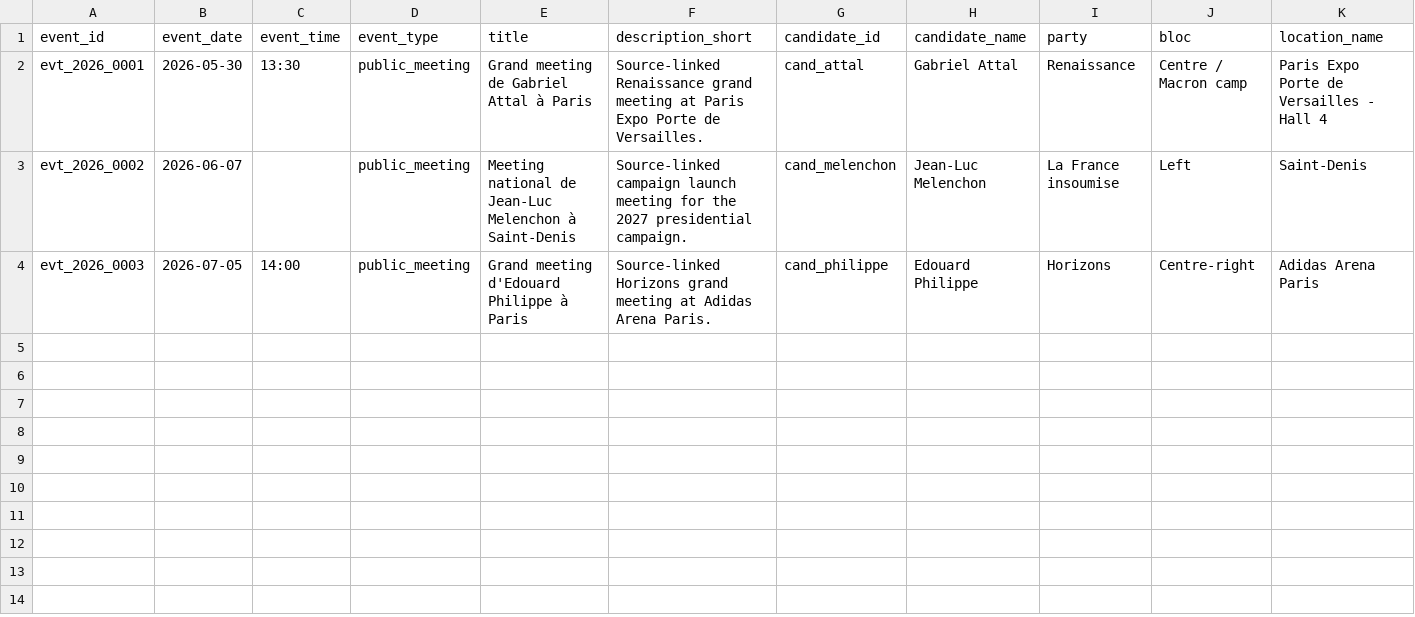
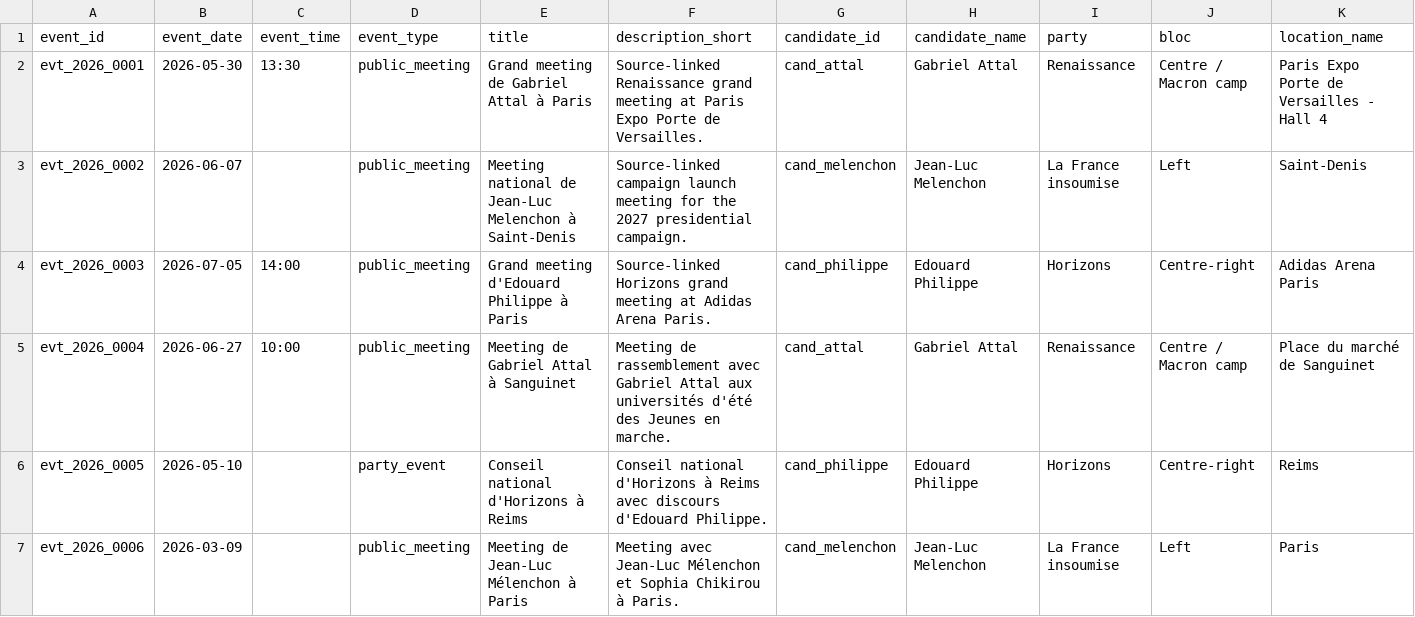
Before and after one commit to openeventbits/france-2027-election-data, a CSV file: data/campaign_events.csv, drawn as a sheet; only a part is shown; rows hold the shown columns only; the diff names each change by its address in the sheet, - before the commit and + after, or states it on an @@ line.

Commit message:
Add source-linked campaign event batch

```diff
--- a/data/campaign_events.csv
+++ b/data/campaign_events.csv
+row 5: evt_2026_0004 | 2026-06-27 | 10:00 | public_meeting | Meeting de Gabriel Attal à Sanguinet | Meeting de rassemblement avec Gabriel Attal aux universités d'été des Jeunes en marche. | cand_attal | Gabriel Attal | Renaissance | Centre / Macron camp | Place du marché de Sanguinet
+row 6: evt_2026_0005 | 2026-05-10 |  | party_event | Conseil national d'Horizons à Reims | Conseil national d'Horizons à Reims avec discours d'Edouard Philippe. | cand_philippe | Edouard Philippe | Horizons | Centre-right | Reims
+row 7: evt_2026_0006 | 2026-03-09 |  | public_meeting | Meeting de Jean-Luc Mélenchon à Paris | Meeting avec Jean-Luc Mélenchon et Sophia Chikirou à Paris. | cand_melenchon | Jean-Luc Melenchon | La France insoumise | Left | Paris
```
Also changed, not shown: 5 other files.
